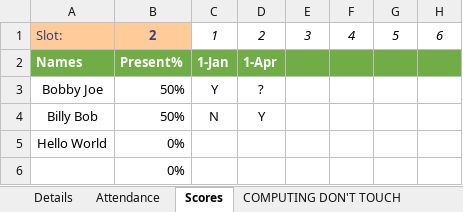
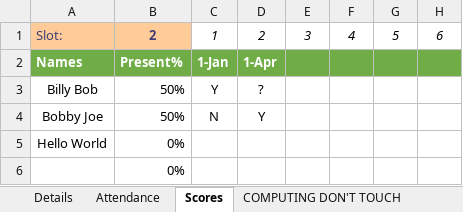
Before and after one commit to CalebSerafin/Combo-Link, an Excel workbook: Combo-Link.xlsm, sheet Scores, drawn as a sheet; only a part is shown; values as stored, in another font and other column widths than the file's, no borders; charts and pictures and conditional formats not drawn; the diff names each change by its address in the sheet, - before the commit and + after, or states it on an @@ line.

```diff
--- a/Combo-Link.xlsm (sheet Scores)
+++ b/Combo-Link.xlsm (sheet Scores)
-A3: Bobby Joe
+A3: Billy Bob
-A4: Billy Bob
+A4: Bobby Joe
```
Also changed, not shown: sheet Details, sheet Attendance, sheet COMPUTING DON'T TOUCH, formulas that keep their value, charts or pictures, 13 other files.
